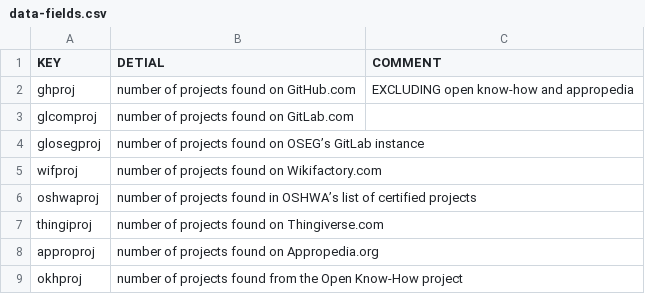
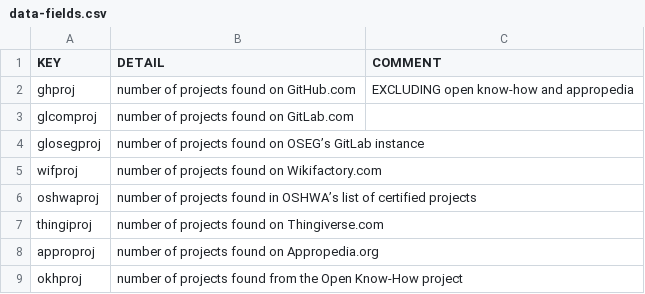
Before and after one commit to konekto/LOSH-Reporter, a CSV file: data-fields.csv, drawn as a sheet.

Commit message:
Fixes a type in CSV column header

```diff
--- a/data-fields.csv
+++ b/data-fields.csv
@@ -1,2 +1,2 @@
-KEY,DETIAL,COMMENT
+KEY,DETAIL,COMMENT
 ghproj,number of projects found on GitHub.com,EXCLUDING open know-how and appropedia
```
